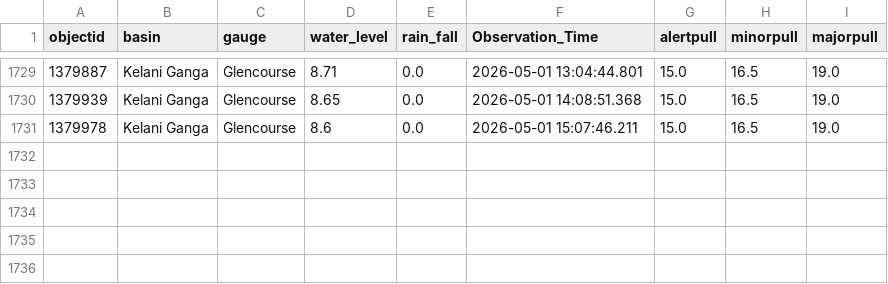
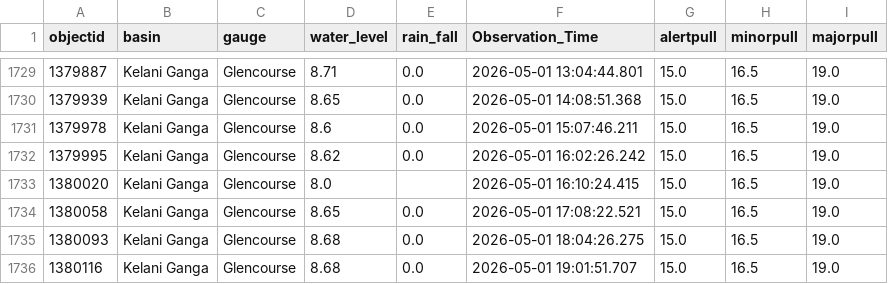
Before and after one commit to hhumal/Irrigation-Dept-Manual-River-Gauge-Readings, a CSV file: Station_Rainfall_CSVs/Glencourse.csv, drawn as a sheet; only a part is shown, gaps mark what is left out.

```diff
--- a/Station_Rainfall_CSVs/Glencourse.csv
+++ b/Station_Rainfall_CSVs/Glencourse.csv
@@ -1731 +1731,6 @@ objectid,basin,gauge,water_level,rain_fall,Observation_Time,alertpull,minorpull,
 1379978,Kelani Ganga,Glencourse,8.6,0.0,2026-05-01 15:07:46.211,15.0,16.5,19.0
+1379995,Kelani Ganga,Glencourse,8.62,0.0,2026-05-01 16:02:26.242,15.0,16.5,19.0
+1380020,Kelani Ganga,Glencourse,8.0,,2026-05-01 16:10:24.415,15.0,16.5,19.0
+1380058,Kelani Ganga,Glencourse,8.65,0.0,2026-05-01 17:08:22.521,15.0,16.5,19.0
+1380093,Kelani Ganga,Glencourse,8.68,0.0,2026-05-01 18:04:26.275,15.0,16.5,19.0
+1380116,Kelani Ganga,Glencourse,8.68,0.0,2026-05-01 19:01:51.707,15.0,16.5,19.0
```
Also changed, not shown: Station_Rainfall_CSVs/Dunamale.csv, Station_Rainfall_CSVs/Kalawellawa_(Millakanda).csv, 37 other files.
